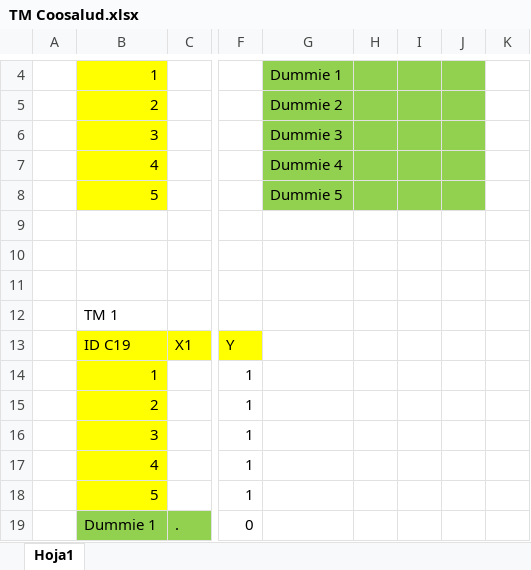
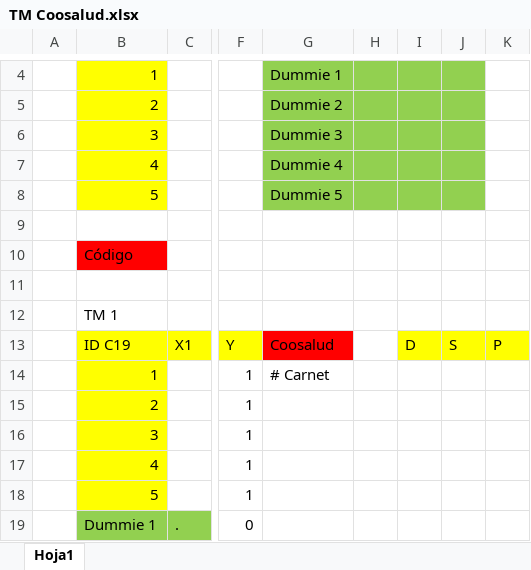
Before and after one commit to AndresFelipeVillabonaLozada/Datos-Colombia, an Excel workbook: TM Coosalud.xlsx, sheet Hoja1, drawn as a sheet; only a part is shown, gaps mark what is left out; values as stored, in another font and other column widths than the file's, no borders; the diff names each change by its address in the sheet, - before the commit and + after, or states it on an @@ line.

```diff
--- a/TM Coosalud.xlsx (sheet Hoja1)
+++ b/TM Coosalud.xlsx (sheet Hoja1)
-B10: (empty)
+B10: Código
-B10 fill: none
+B10 fill: #FF0000
-G13: (empty)
+G13: Coosalud
-G13 fill: none
+G13 fill: #FF0000
-I13: (empty)
+I13: D
-I13:K13 fill: none
+I13:K13 fill: #FFFF00
-J13: (empty)
+J13: S
-K13: (empty)
+K13: P
-G14: (empty)
+G14: # Carnet
```
Also changed, not shown: 1 other file.
